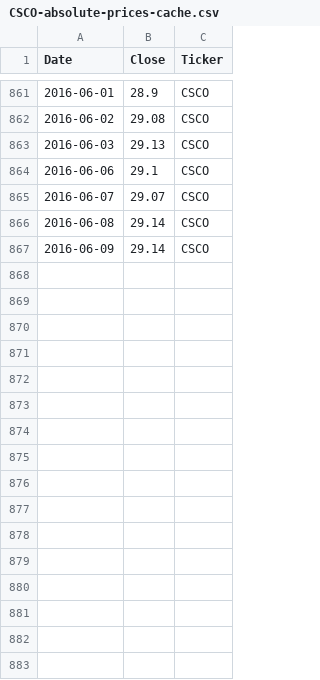
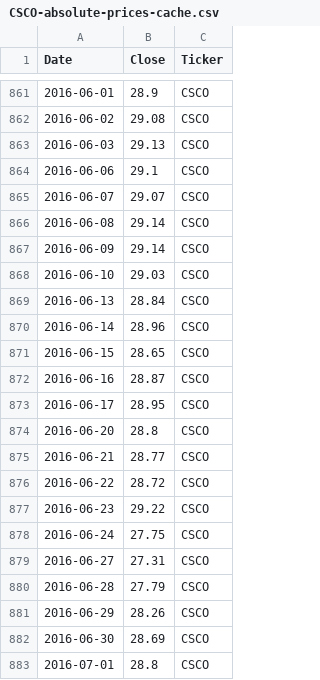
Before and after one commit to fvrljicak/AISEBot, a CSV file: quotes/CSCO-absolute-prices-cache.csv, drawn as a sheet; only a part is shown, gaps mark what is left out; the diff names each change by its address in the sheet, - before the commit and + after, or states it on an @@ line.

```diff
--- a/quotes/CSCO-absolute-prices-cache.csv
+++ b/quotes/CSCO-absolute-prices-cache.csv
+row 868: 2016-06-10 | 29.03 | CSCO
+row 869: 2016-06-13 | 28.84 | CSCO
+row 870: 2016-06-14 | 28.96 | CSCO
+row 871: 2016-06-15 | 28.65 | CSCO
+row 872: 2016-06-16 | 28.87 | CSCO
+row 873: 2016-06-17 | 28.95 | CSCO
+row 874: 2016-06-20 | 28.8 | CSCO
+row 875: 2016-06-21 | 28.77 | CSCO
+row 876: 2016-06-22 | 28.72 | CSCO
+row 877: 2016-06-23 | 29.22 | CSCO
+row 878: 2016-06-24 | 27.75 | CSCO
+row 879: 2016-06-27 | 27.31 | CSCO
+row 880: 2016-06-28 | 27.79 | CSCO
+row 881: 2016-06-29 | 28.26 | CSCO
+row 882: 2016-06-30 | 28.69 | CSCO
+row 883: 2016-07-01 | 28.8 | CSCO
```
Also changed, not shown: 30 other files.
